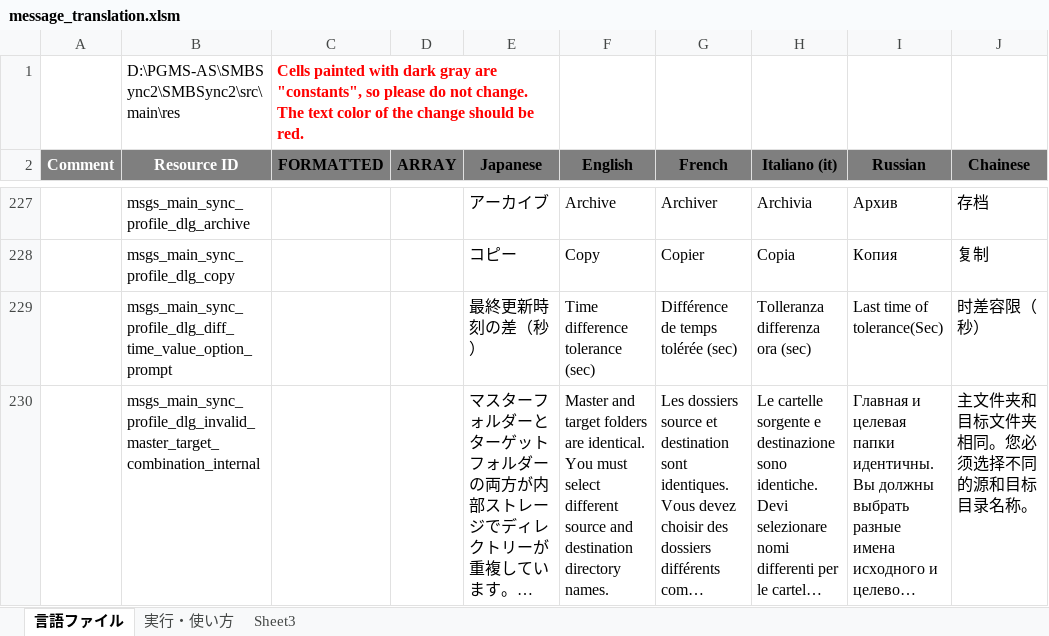
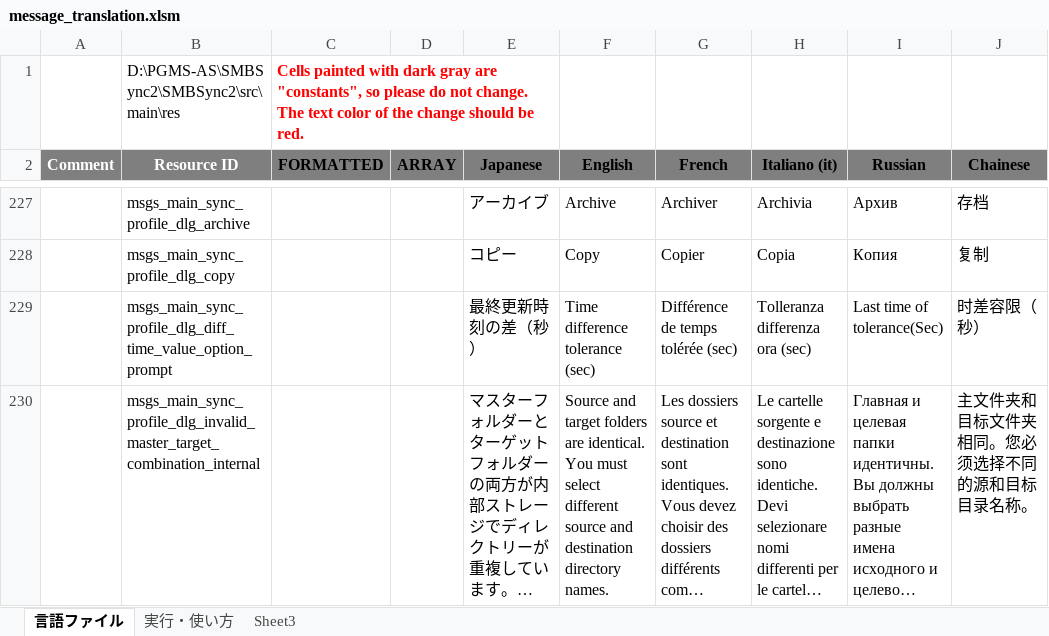
Before and after one commit to Sentaroh/SMBSync2, an Excel workbook: message_translation.xlsm, sheet 言語ファイル, drawn as a sheet; only a part is shown, gaps mark what is left out; long unchanged cells end in …; values as stored, in another font and other column widths than the file's, no borders; charts and pictures not drawn; the diff covers the shown part only; the diff names each change by its address in the sheet, - before the commit and + after, or states it on an @@ line.

Commit message:
Master is deprecated and only used for hardware interfaces
Replace Master with Source in GUI as it is no longer used in current sync programs

```diff
--- a/message_translation.xlsm (sheet 言語ファイル)
+++ b/message_translation.xlsm (sheet 言語ファイル)
-F230 (English): Master and target…
+F230 (English): Source and target…
```
Also changed, not shown: 17 edited cells and cell formats elsewhere in this sheet, 2 other files.
